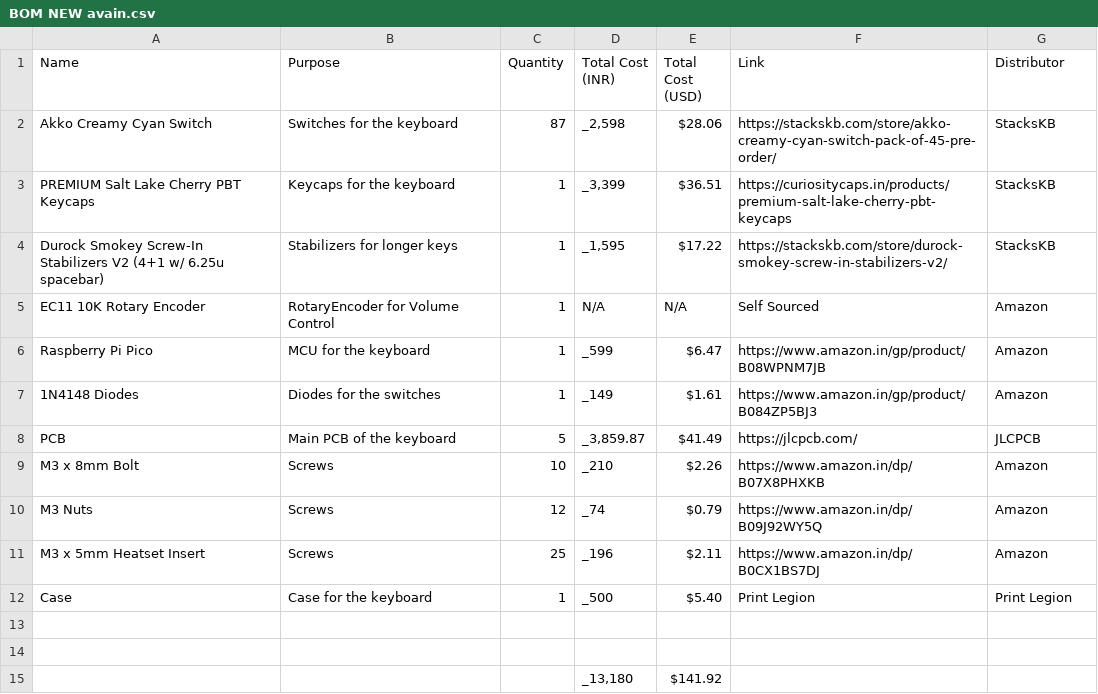
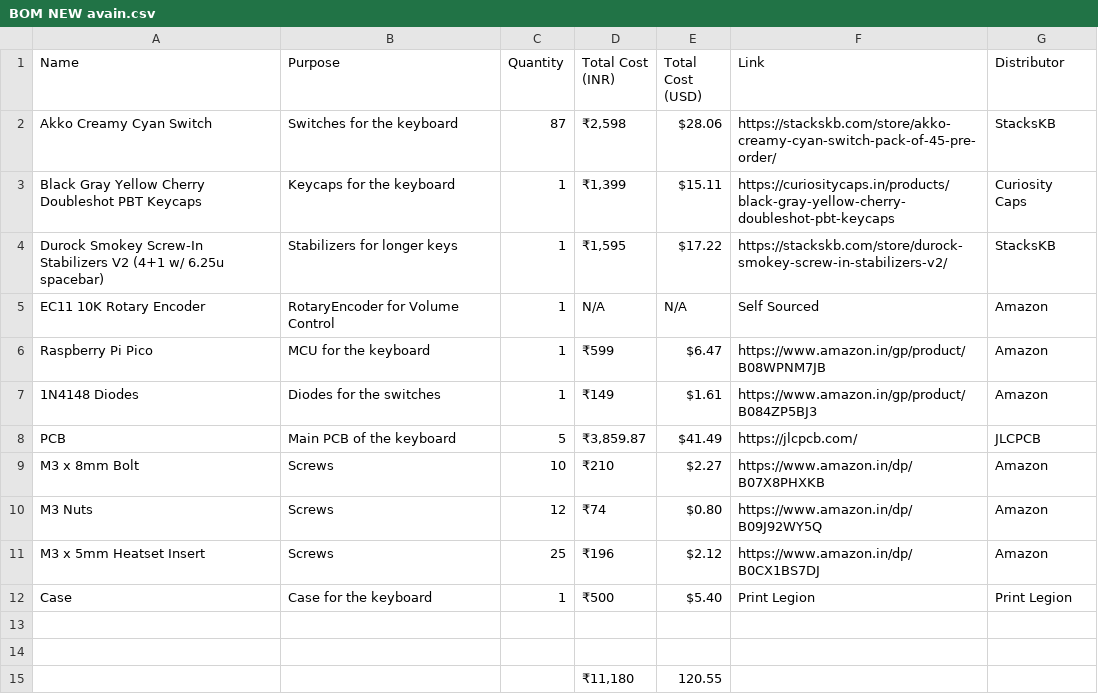
Before and after one commit to rudranshgoel1/avain, a CSV file: BOM NEW avain.csv, drawn as a sheet.

```diff
--- a/BOM NEW avain.csv
+++ b/BOM NEW avain.csv
@@ -1,15 +1,15 @@
 Name,Purpose,Quantity,Total Cost (INR),Total Cost (USD),Link,Distributor
-Akko Creamy Cyan Switch,Switches for the keyboard,87,"_2,598 ",$28.06,https://stackskb.com/store/akko-creamy-cyan-switch-pack-of-45-pre-order/,StacksKB
-PREMIUM Salt Lake Cherry PBT Keycaps,Keycaps for the keyboard,1,"_3,399 ",$36.51,https://curiositycaps.in/products/premium-salt-lake-cherry-pbt-keycaps,StacksKB
-Durock Smokey Screw-In Stabilizers V2 (4+1 w/ 6.25u spacebar),Stabilizers for longer keys,1,"_1,595 ",$17.22,https://stackskb.com/store/durock-smokey-screw-in-stabilizers-v2/,StacksKB
+Akko Creamy Cyan Switch,Switches for the keyboard,87,"₹2,598 ",$28.06,https://stackskb.com/store/akko-creamy-cyan-switch-pack-of-45-pre-order/,StacksKB
+Black Gray Yellow Cherry Doubleshot PBT Keycaps,Keycaps for the keyboard,1,"₹1,399 ",$15.11,https://curiositycaps.in/products/black-gray-yellow-cherry-doubleshot-pbt-keycaps,Curiosity Caps
+Durock Smokey Screw-In Stabilizers V2 (4+1 w/ 6.25u spacebar),Stabilizers for longer keys,1,"₹1,595 ",$17.22,https://stackskb.com/store/durock-smokey-screw-in-stabilizers-v2/,StacksKB
 EC11 10K Rotary Encoder,RotaryEncoder for Volume Control,1,N/A,N/A,Self Sourced,Amazon
-Raspberry Pi Pico,MCU for the keyboard,1,_599 ,$6.47,https://www.amazon.in/gp/product/B08WPNM7JB,Amazon
-1N4148 Diodes,Diodes for the switches,1,_149 ,$1.61,https://www.amazon.in/gp/product/B084ZP5BJ3,Amazon
-PCB,Main PCB of the keyboard,5,"_3,859.87 ",$41.49,https://jlcpcb.com/,JLCPCB
-M3 x 8mm Bolt,Screws,10,_210 ,$2.26,https://www.amazon.in/dp/B07X8PHXKB,Amazon
-M3 Nuts,Screws,12,_74 ,$0.79,https://www.amazon.in/dp/B09J92WY5Q,Amazon
-M3 x 5mm Heatset Insert,Screws,25,_196 ,$2.11,https://www.amazon.in/dp/B0CX1BS7DJ,Amazon
-Case,Case for the keyboard,1,_500 ,$5.40,Print Legion,Print Legion
+Raspberry Pi Pico,MCU for the keyboard,1,₹599 ,$6.47,https://www.amazon.in/gp/product/B08WPNM7JB,Amazon
+1N4148 Diodes,Diodes for the switches,1,₹149 ,$1.61,https://www.amazon.in/gp/product/B084ZP5BJ3,Amazon
+PCB,Main PCB of the keyboard,5,"₹3,859.87 ",$41.49,https://jlcpcb.com/,JLCPCB
+M3 x 8mm Bolt,Screws,10,₹210 ,$2.27,https://www.amazon.in/dp/B07X8PHXKB,Amazon
+M3 Nuts,Screws,12,₹74 ,$0.80,https://www.amazon.in/dp/B09J92WY5Q,Amazon
+M3 x 5mm Heatset Insert,Screws,25,₹196 ,$2.12,https://www.amazon.in/dp/B0CX1BS7DJ,Amazon
+Case,Case for the keyboard,1,₹500 ,$5.40,Print Legion,Print Legion
 ,,,,,,
 ,,,,,,
-,,,"_13,180 ",$141.92,,
+,,,"₹11,180 ",120.55,,
```
Also changed, not shown: 3 other files.
